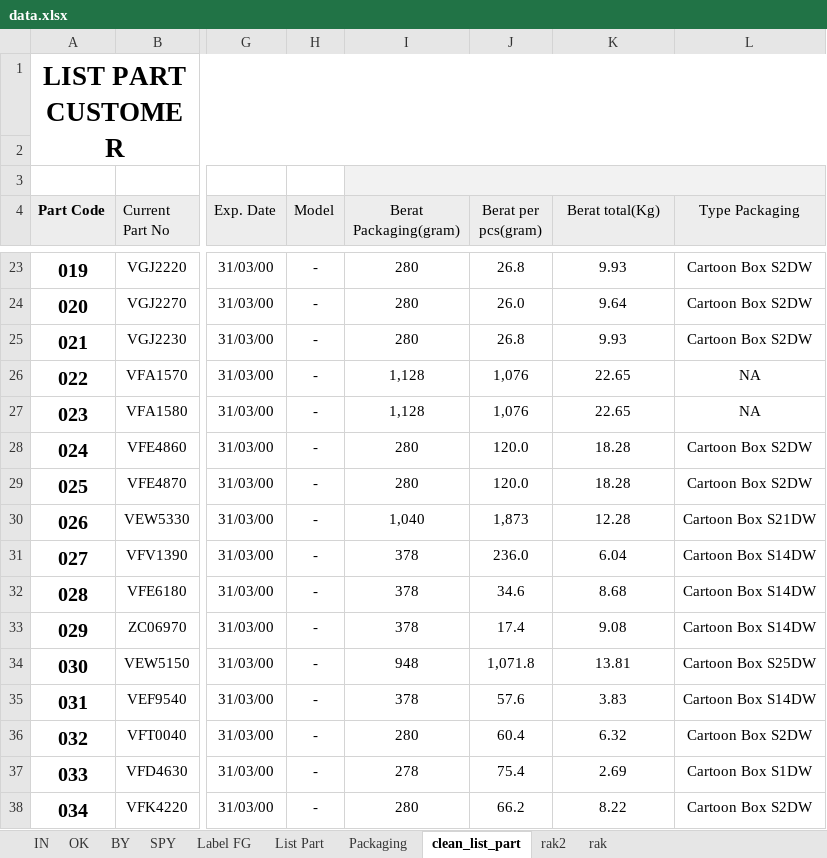
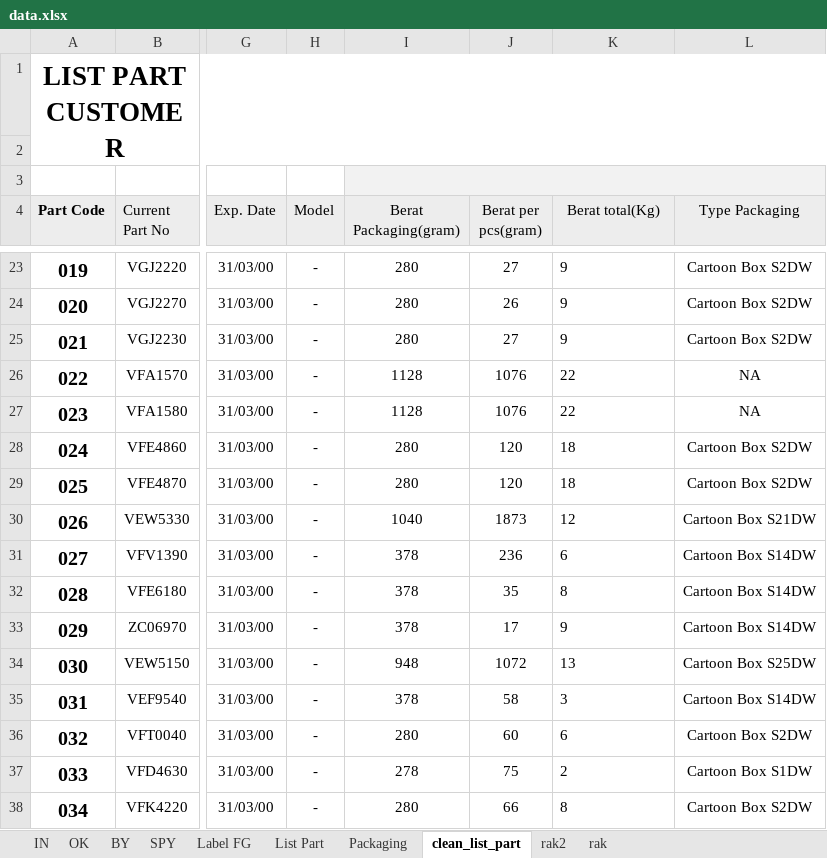
Before and after one commit to Herutriana44/barcode-project-app, an Excel workbook: database/seeders/data/data.xlsx, sheet clean_list_part, drawn as a sheet; only a part is shown, gaps mark what is left out; values as stored, in another font and other column widths than the file's, no borders; conditional formats not drawn; the diff covers the shown part only; the diff names each change by its address in the sheet, - before the commit and + after, or states it on an @@ line.

Commit message:
fix berat dan fix data excel

```diff
--- a/database/seeders/data/data.xlsx (sheet clean_list_part)
+++ b/database/seeders/data/data.xlsx (sheet clean_list_part)
-J23 (Berat per pcs(gram)): 26.8
+J23 (Berat per pcs(gram)): 27
-K23:K38 alignment: center
+K23:K38 alignment: left
-K23 (Berat total(Kg)): 9.93
+K23 (Berat total(Kg)): 9
-J24 (Berat per pcs(gram)): 26.0
+J24 (Berat per pcs(gram)): 26
-K24 (Berat total(Kg)): 9.64
+K24 (Berat total(Kg)): 9
-J25 (Berat per pcs(gram)): 26.8
+J25 (Berat per pcs(gram)): 27
-K25 (Berat total(Kg)): 9.93
+K25 (Berat total(Kg)): 9
-I26:I27 (Berat Packaging(gram)): 1,128
+I26:I27 (Berat Packaging(gram)): 1128
-J26:J27 (Berat per pcs(gram)): 1,076
+J26:J27 (Berat per pcs(gram)): 1076
-K26:K27 (Berat total(Kg)): 22.65
+K26:K27 (Berat total(Kg)): 22
-J28:J29 (Berat per pcs(gram)): 120.0
+J28:J29 (Berat per pcs(gram)): 120
-K28:K29 (Berat total(Kg)): 18.28
+K28:K29 (Berat total(Kg)): 18
-I30 (Berat Packaging(gram)): 1,040
+I30 (Berat Packaging(gram)): 1040
-J30 (Berat per pcs(gram)): 1,873
+J30 (Berat per pcs(gram)): 1873
-K30 (Berat total(Kg)): 12.28
+K30 (Berat total(Kg)): 12
-J31 (Berat per pcs(gram)): 236.0
+J31 (Berat per pcs(gram)): 236
-K31 (Berat total(Kg)): 6.04
+K31 (Berat total(Kg)): 6
-J32 (Berat per pcs(gram)): 34.6
+J32 (Berat per pcs(gram)): 35
-K32 (Berat total(Kg)): 8.68
+K32 (Berat total(Kg)): 8
-J33 (Berat per pcs(gram)): 17.4
+J33 (Berat per pcs(gram)): 17
-K33 (Berat total(Kg)): 9.08
+K33 (Berat total(Kg)): 9
-J34 (Berat per pcs(gram)): 1,071.8
+J34 (Berat per pcs(gram)): 1072
-K34 (Berat total(Kg)): 13.81
+K34 (Berat total(Kg)): 13
-J35 (Berat per pcs(gram)): 57.6
+J35 (Berat per pcs(gram)): 58
-K35 (Berat total(Kg)): 3.83
+K35 (Berat total(Kg)): 3
-J36 (Berat per pcs(gram)): 60.4
+J36 (Berat per pcs(gram)): 60
-K36 (Berat total(Kg)): 6.32
+K36 (Berat total(Kg)): 6
-J37 (Berat per pcs(gram)): 75.4
+J37 (Berat per pcs(gram)): 75
-K37 (Berat total(Kg)): 2.69
+K37 (Berat total(Kg)): 2
-J38 (Berat per pcs(gram)): 66.2
+J38 (Berat per pcs(gram)): 66
-K38 (Berat total(Kg)): 8.22
+K38 (Berat total(Kg)): 8
```
Also changed, not shown: 757 edited cells and cell formats elsewhere in this sheet, formulas that keep their value, 3 other files.
